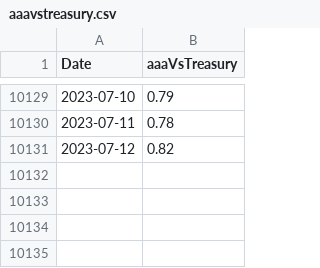
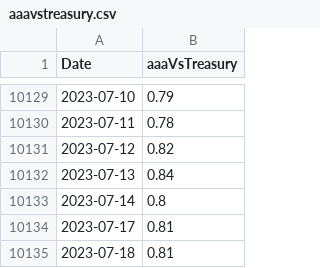
Before and after one commit to jpl12345/SPY_prediction_analysis, a CSV file: data/aaavstreasury.csv, drawn as a sheet; only a part is shown, gaps mark what is left out.

```diff
--- a/data/aaavstreasury.csv
+++ b/data/aaavstreasury.csv
@@ -10131 +10131,5 @@ Date,aaaVsTreasury
 2023-07-12,0.82
+2023-07-13,0.84
+2023-07-14,0.8
+2023-07-17,0.81
+2023-07-18,0.81
```
Also changed, not shown: data/spy.csv, data/spy_etf_trust.csv, 11 other files.
